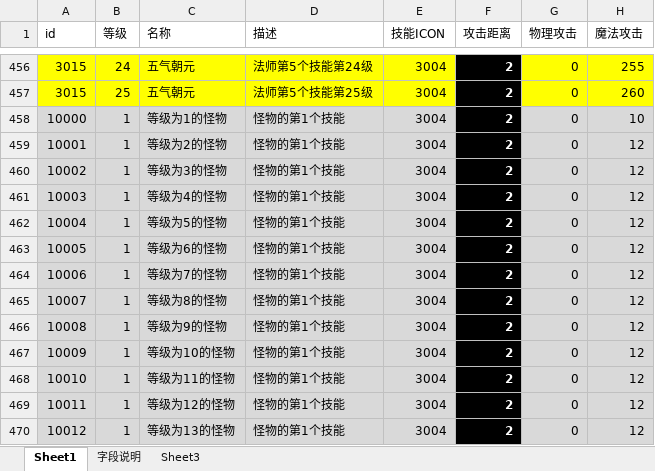
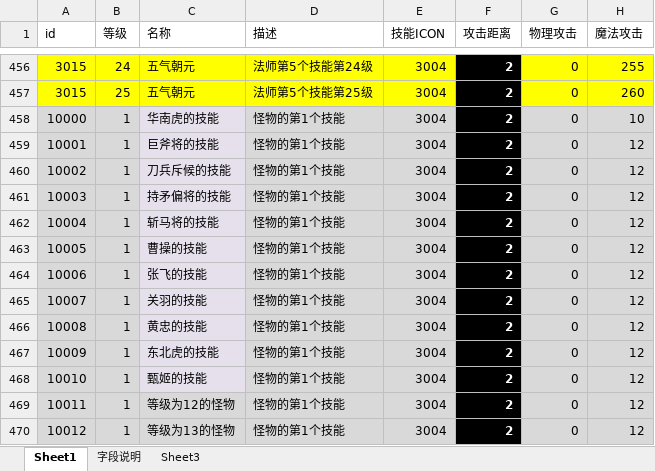
Before and after one commit to Klanly/BWM, an Excel workbook: doc/table/技能表.xlsx, sheet Sheet1, drawn as a sheet; only a part is shown, gaps mark what is left out; values as stored, in another font and other column widths than the file's, no borders; conditional formats not drawn; the diff names each change by its address in the sheet, - before the commit and + after, or states it on an @@ line.

```diff
--- a/doc/table/技能表.xlsx (sheet Sheet1)
+++ b/doc/table/技能表.xlsx (sheet Sheet1)
-C458 (名称): 等级为1的怪物
+C458 (名称): 华南虎的技能
-C459 (名称): 等级为2的怪物
+C459 (名称): 巨斧将的技能
-C460 (名称): 等级为3的怪物
+C460 (名称): 刀兵斥候的技能
-C461 (名称): 等级为4的怪物
+C461 (名称): 持矛偏将的技能
-C462 (名称): 等级为5的怪物
+C462 (名称): 斩马将的技能
-C463 (名称): 等级为6的怪物
+C463 (名称): 曹操的技能
-C464 (名称): 等级为7的怪物
+C464 (名称): 张飞的技能
-C465 (名称): 等级为8的怪物
+C465 (名称): 关羽的技能
-C466 (名称): 等级为9的怪物
+C466 (名称): 黄忠的技能
-C467 (名称): 等级为10的怪物
+C467 (名称): 东北虎的技能
-C468 (名称): 等级为11的怪物
+C468 (名称): 甄姬的技能
```
Also changed, not shown: doc/table/Npc表.xlsx.
